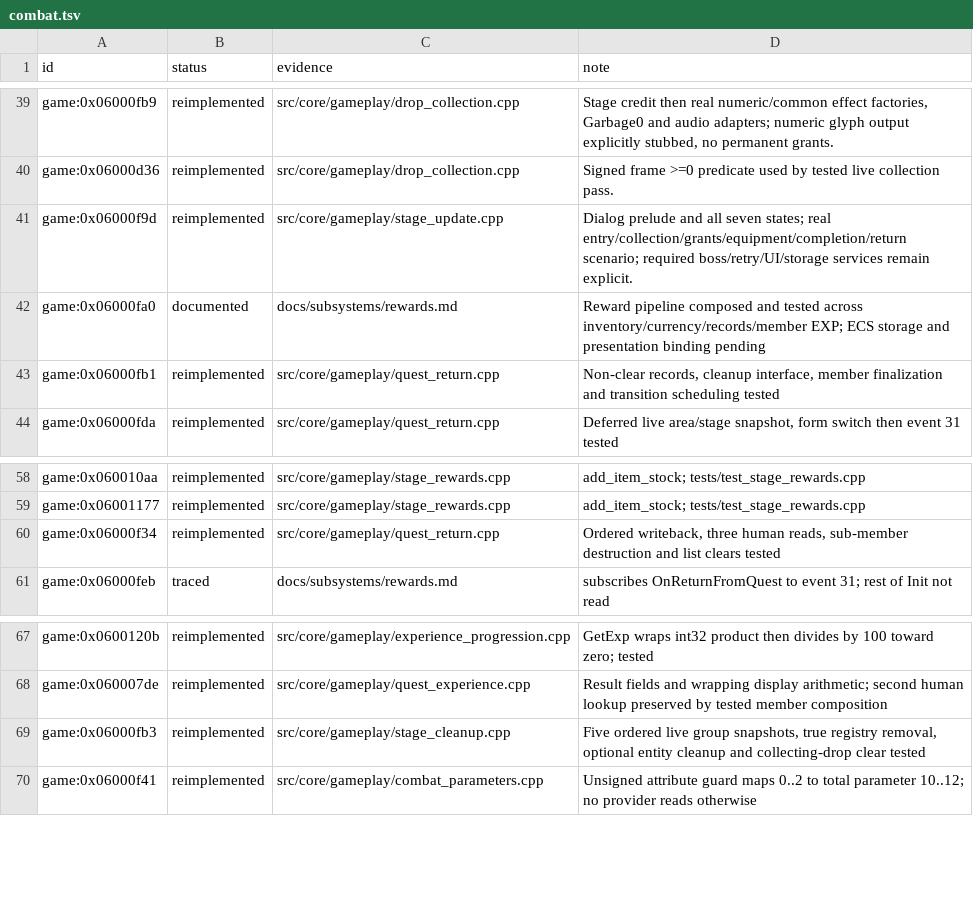
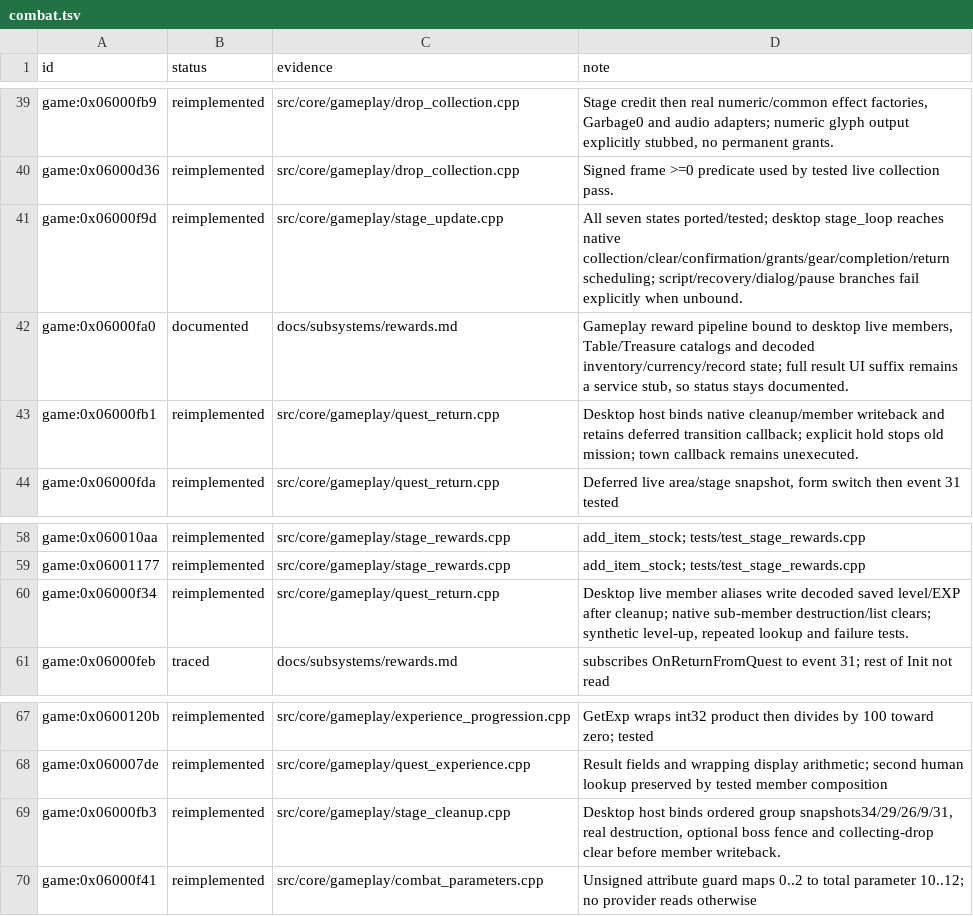
Before and after one commit to Tim-campy/magicians-saga-port, a TSV file: re/status/combat.tsv, drawn as a sheet; only a part is shown, gaps mark what is left out.

Commit message:
port(stage): bind mission clear rewards and saved progression writeback

```diff
--- a/re/status/combat.tsv
+++ b/re/status/combat.tsv
@@ -40,5 +40,5 @@ game:0x06000fb9	reimplemented	src/core/gameplay/drop_collection.cpp	Stage credit
 game:0x06000d36	reimplemented	src/core/gameplay/drop_collection.cpp	Signed frame >=0 predicate used by tested live collection pass.
-game:0x06000f9d	reimplemented	src/core/gameplay/stage_update.cpp	Dialog prelude and all seven states; real entry/collection/grants/equipment/completion/return scenario; required boss/retry/UI/storage services remain explicit.
-game:0x06000fa0	documented	docs/subsystems/rewards.md	Reward pipeline composed and tested across inventory/currency/records/member EXP; ECS storage and presentation binding pending
-game:0x06000fb1	reimplemented	src/core/gameplay/quest_return.cpp	Non-clear records, cleanup interface, member finalization and transition scheduling tested
+game:0x06000f9d	reimplemented	src/core/gameplay/stage_update.cpp	All seven states ported/tested; desktop stage_loop reaches native collection/clear/confirmation/grants/gear/completion/return scheduling; script/recovery/dialog/pause branches fail explicitly when unbound.
+game:0x06000fa0	documented	docs/subsystems/rewards.md	Gameplay reward pipeline bound to desktop live members, Table/Treasure catalogs and decoded inventory/currency/record state; full result UI suffix remains a service stub, so status stays documented.
+game:0x06000fb1	reimplemented	src/core/gameplay/quest_return.cpp	Desktop host binds native cleanup/member writeback and retains deferred transition callback; explicit hold stops old mission; town callback remains unexecuted.
 game:0x06000fda	reimplemented	src/core/gameplay/quest_return.cpp	Deferred live area/stage snapshot, form switch then event 31 tested
@@ -59,3 +59,3 @@ game:0x060010aa	reimplemented	src/core/gameplay/stage_rewards.cpp	add_item_stock
 game:0x06001177	reimplemented	src/core/gameplay/stage_rewards.cpp	add_item_stock; tests/test_stage_rewards.cpp
-game:0x06000f34	reimplemented	src/core/gameplay/quest_return.cpp	Ordered writeback, three human reads, sub-member destruction and list clears tested
+game:0x06000f34	reimplemented	src/core/gameplay/quest_return.cpp	Desktop live member aliases write decoded saved level/EXP after cleanup; native sub-member destruction/list clears; synthetic level-up, repeated lookup and failure tests.
 game:0x06000feb	traced	docs/subsystems/rewards.md	subscribes OnReturnFromQuest to event 31; rest of Init not read
@@ -68,3 +68,3 @@ game:0x0600120b	reimplemented	src/core/gameplay/experience_progression.cpp	GetEx
 game:0x060007de	reimplemented	src/core/gameplay/quest_experience.cpp	Result fields and wrapping display arithmetic; second human lookup preserved by tested member composition
-game:0x06000fb3	reimplemented	src/core/gameplay/stage_cleanup.cpp	Five ordered live group snapshots, true registry removal, optional entity cleanup and collecting-drop clear tested
+game:0x06000fb3	reimplemented	src/core/gameplay/stage_cleanup.cpp	Desktop host binds ordered group snapshots34/29/26/9/31, real destruction, optional boss fence and collecting-drop clear before member writeback.
 game:0x06000f41	reimplemented	src/core/gameplay/combat_parameters.cpp	Unsigned attribute guard maps 0..2 to total parameter 10..12; no provider reads otherwise
```
Also changed, not shown: re/status/events.tsv, 26 other files.
